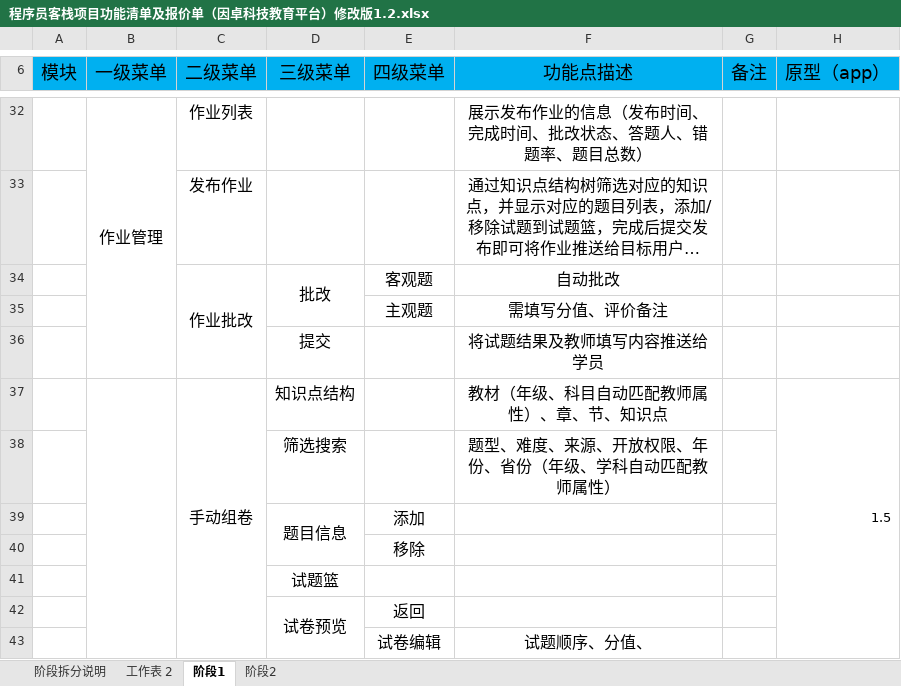
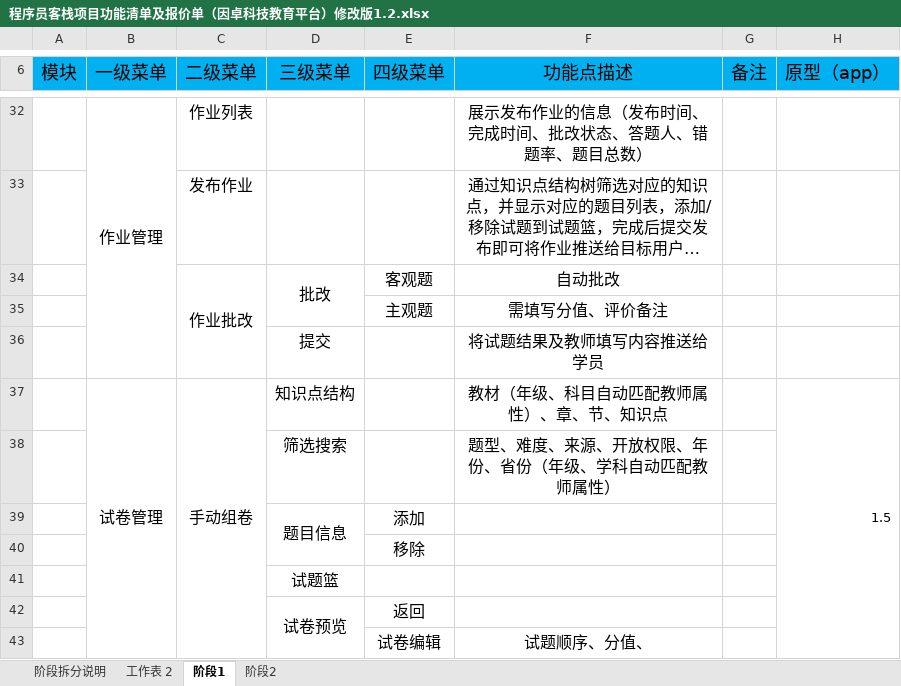
Before and after one commit to wenhulove333/part-time-job, an Excel workbook: 程序员客栈项目/因卓科技教育平台/需求梳理final/需求拆解/需求拆解方案1/程序员客栈项目功能清单及报价单（因卓科技教育平台）修改版1.2.xlsx, sheet 阶段1, drawn as a sheet; only a part is shown, gaps mark what is left out; long unchanged cells end in …; values as stored, in another font and other column widths than the file's, no borders; the diff names each change by its address in the sheet, - before the commit and + after, or states it on an @@ line.

```diff
--- a/程序员客栈项目/因卓科技教育平台/需求梳理final/需求拆解/需求拆解方案1/程序员客栈项目功能清单及报价单（因卓科技教育平台）修改版1.2.xlsx (sheet 阶段1)
+++ b/程序员客栈项目/因卓科技教育平台/需求梳理final/需求拆解/需求拆解方案1/程序员客栈项目功能清单及报价单（因卓科技教育平台）修改版1.2.xlsx (sheet 阶段1)
-B37 (一级菜单): (empty)
+B37 (一级菜单): 试卷管理
```
Also changed, not shown: 3 other files.
